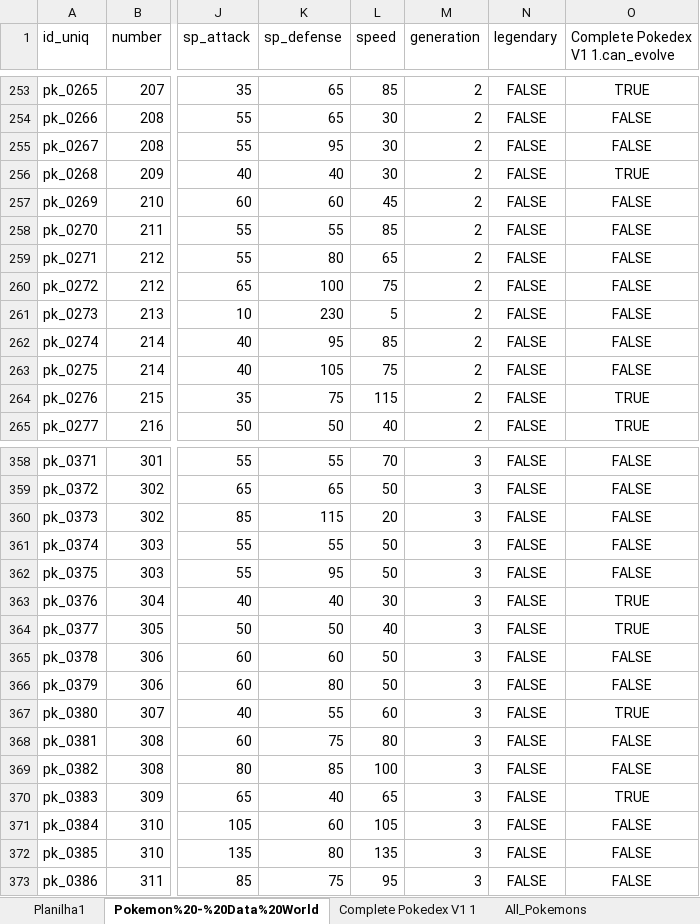
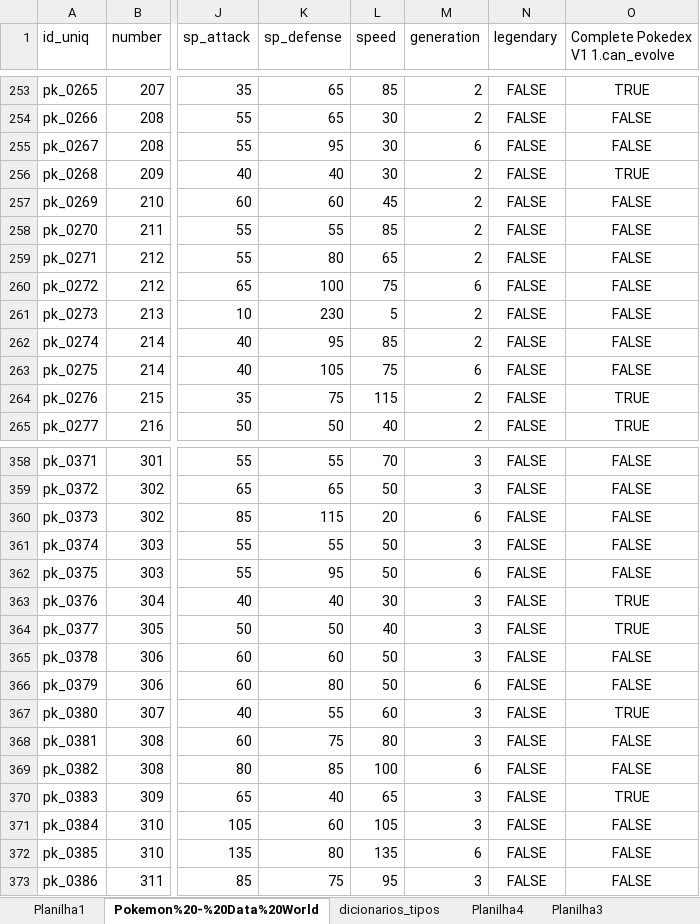
Before and after one commit to cristiano-silva-0182/DesafioPokemon, an Excel workbook: datasets/Compilações.xlsx, sheet Pokemon%20-%20Data%20World, drawn as a sheet; only a part is shown, gaps mark what is left out; values as stored, in another font and other column widths than the file's, no borders; table styles not drawn; the diff covers the shown part only; the diff names each change by its address in the sheet, - before the commit and + after, or states it on an @@ line.

```diff
--- a/datasets/Compilações.xlsx (sheet Pokemon%20-%20Data%20World)
+++ b/datasets/Compilações.xlsx (sheet Pokemon%20-%20Data%20World)
+sheet tab: dicionarios_tipos
+sheet tab: Planilha4
+sheet tab: Planilha3
-M255 (generation): 2
+M255 (generation): 6
-M260 (generation): 2
+M260 (generation): 6
-M263 (generation): 2
+M263 (generation): 6
-M360 (generation): 3
+M360 (generation): 6
-M362 (generation): 3
+M362 (generation): 6
-M366 (generation): 3
+M366 (generation): 6
-M369 (generation): 3
+M369 (generation): 6
-M372 (generation): 3
+M372 (generation): 6
```
Also changed, not shown: 53 edited cells and cell formats elsewhere in this sheet, other sheet tabs, 3 other files.
